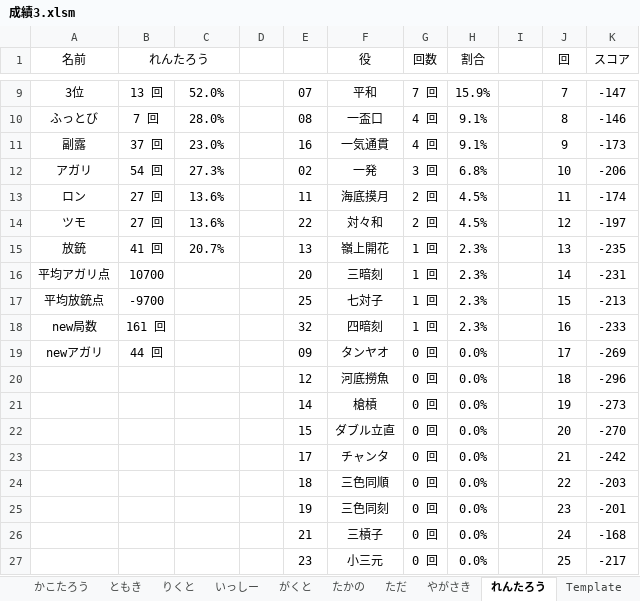
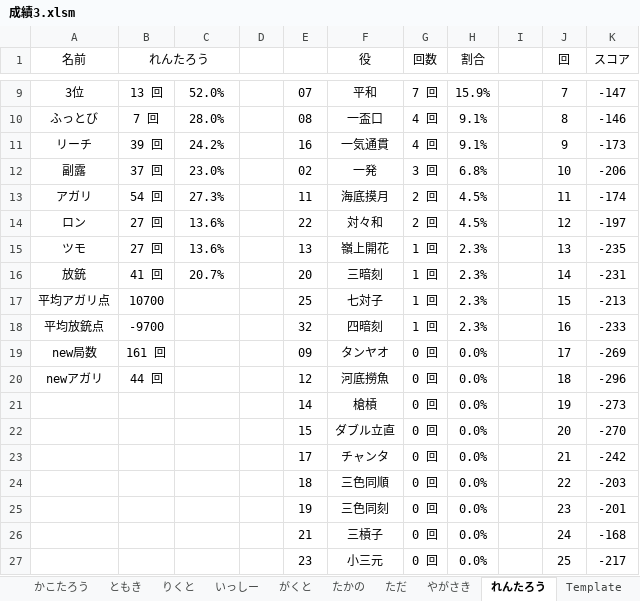
Before and after one commit to daicho/mahjong, an Excel workbook: 三人麻雀/成績3.xlsm, sheet れんたろう, drawn as a sheet; only a part is shown, gaps mark what is left out; values as stored, in another font and other column widths than the file's, no borders; charts and pictures not drawn; removed rows and columns are numbered as before the commit, all else as after; the diff names each change by its address in the sheet, - before the commit and + after, or states it on an @@ line.

```diff
--- a/三人麻雀/成績3.xlsm (sheet れんたろう)
+++ b/三人麻雀/成績3.xlsm (sheet れんたろう)
-A11 (名前): 副露
+A11 (名前): リーチ
-B11 (れんたろう): 37 回
+B11 (れんたろう): 39 回
-C11: 23.0%
+C11: 24.2%
-A12 (名前): アガリ
+A12 (名前): 副露
-B12 (れんたろう): 54 回
+B12 (れんたろう): 37 回
-C12: 27.3%
+C12: 23.0%
-A13 (名前): ロン
+A13 (名前): アガリ
-B13 (れんたろう): 27 回
+B13 (れんたろう): 54 回
-C13: 13.6%
+C13: 27.3%
-A14 (名前): ツモ
+A14 (名前): ロン
+row 15: ツモ | 27 回 | 13.6% |  | 13 | 嶺上開花 | 1 回 | 2.3% |  | 13 | -235
-E16: 13
+E16: 20
-F16 (役): 嶺上開花
+F16 (役): 三暗刻
-J16 (回): 13
+J16 (回): 14
-K16 (スコア): -235
+K16 (スコア): -231
-E17: 20
+E17: 25
-F17 (役): 三暗刻
+F17 (役): 七対子
-J17 (回): 14
+J17 (回): 15
-K17 (スコア): -231
+K17 (スコア): -213
-E18: 25
+E18: 32
-F18 (役): 七対子
+F18 (役): 四暗刻
-J18 (回): 15
+J18 (回): 16
-K18 (スコア): -213
+K18 (スコア): -233
-row 18: new局数 | 161 回 |  |  | 32 | 四暗刻 | 1 回 | 2.3% |  | 16 | -233
-A19 (名前): newアガリ
+A19 (名前): new局数
-B19 (れんたろう): 44 回
+B19 (れんたろう): 161 回
-A20 (名前): (empty)
+A20 (名前): newアガリ
-B20 (れんたろう): (empty)
+B20 (れんたろう): 44 回
```
Also changed, not shown: sheet いっしー, sheet たかの, sheet やがさき, sheet Template, sheet ともき, sheet がくと, 5 more sheets, formulas that keep their value, charts or pictures, 12 other files.
